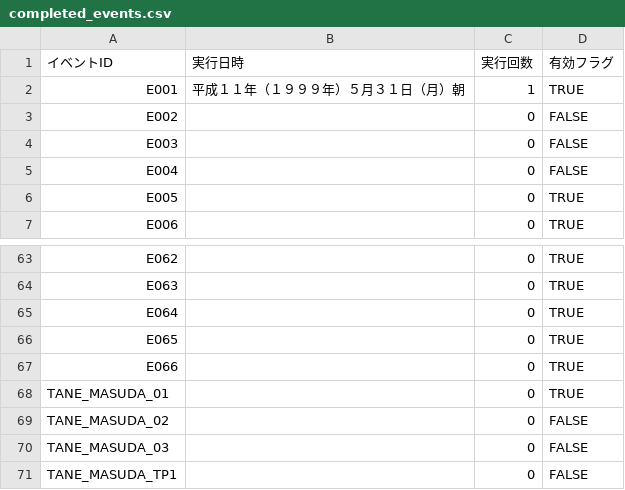
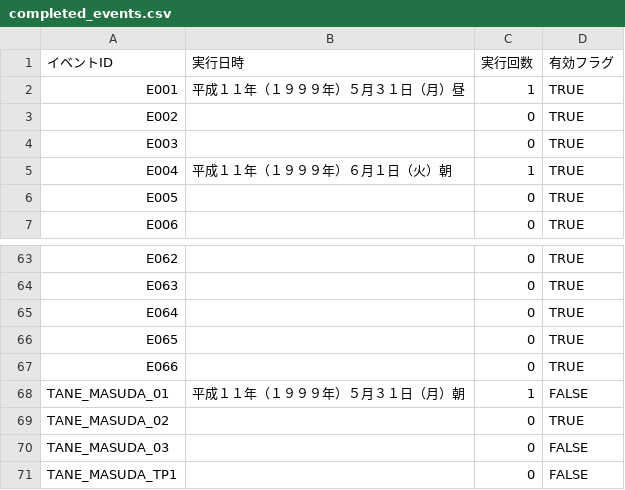
Before and after one commit to pikupiku-official/mo-kiss, a CSV file: data/save/saveslot_auto/completed_events.csv, drawn as a sheet; only a part is shown, gaps mark what is left out.

```diff
--- a/data/save/saveslot_auto/completed_events.csv
+++ b/data/save/saveslot_auto/completed_events.csv
@@ -1,6 +1,6 @@
 イベントID,実行日時,実行回数,有効フラグ
-E001,平成１１年（１９９９年）５月３１日（月）朝,1,TRUE
-E002,,0,FALSE
-E003,,0,FALSE
-E004,,0,FALSE
+E001,平成１１年（１９９９年）５月３１日（月）昼,1,TRUE
+E002,,0,TRUE
+E003,,0,TRUE
+E004,平成１１年（１９９９年）６月１日（火）朝,1,TRUE
 E005,,0,TRUE
@@ -67,4 +67,4 @@ E065,,0,TRUE
 E066,,0,TRUE
-TANE_MASUDA_01,,0,TRUE
-TANE_MASUDA_02,,0,FALSE
+TANE_MASUDA_01,平成１１年（１９９９年）５月３１日（月）朝,1,FALSE
+TANE_MASUDA_02,,0,TRUE
 TANE_MASUDA_03,,0,FALSE
```
Also changed, not shown: 12 other files.
